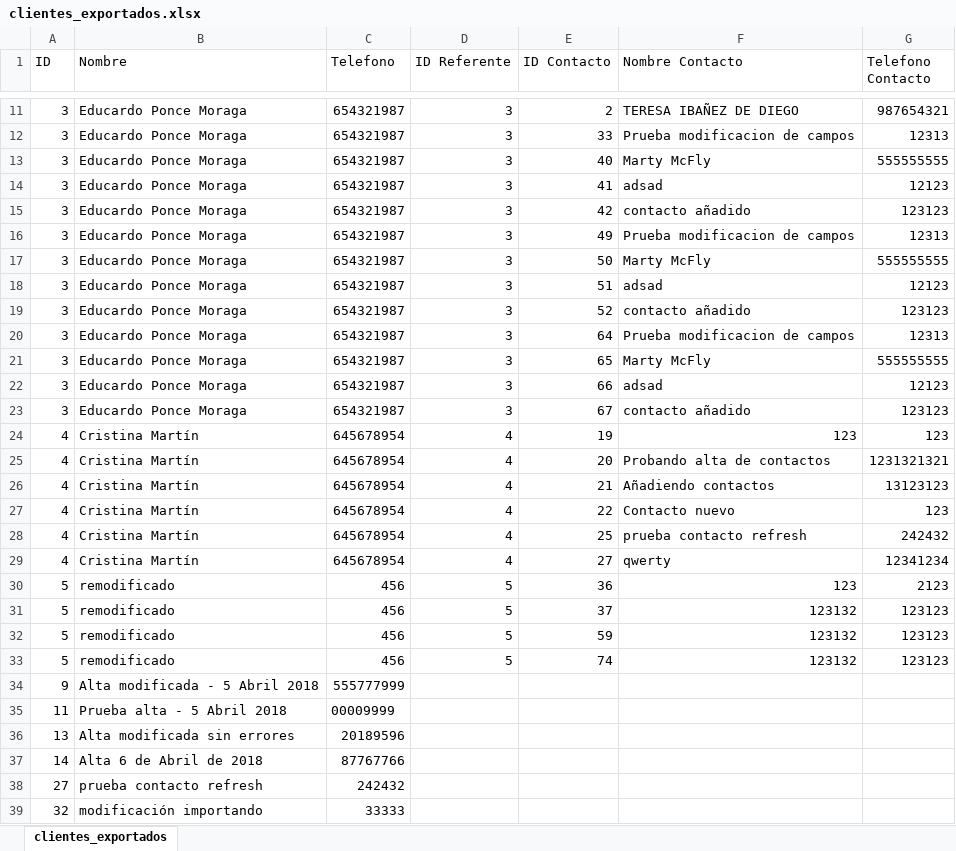
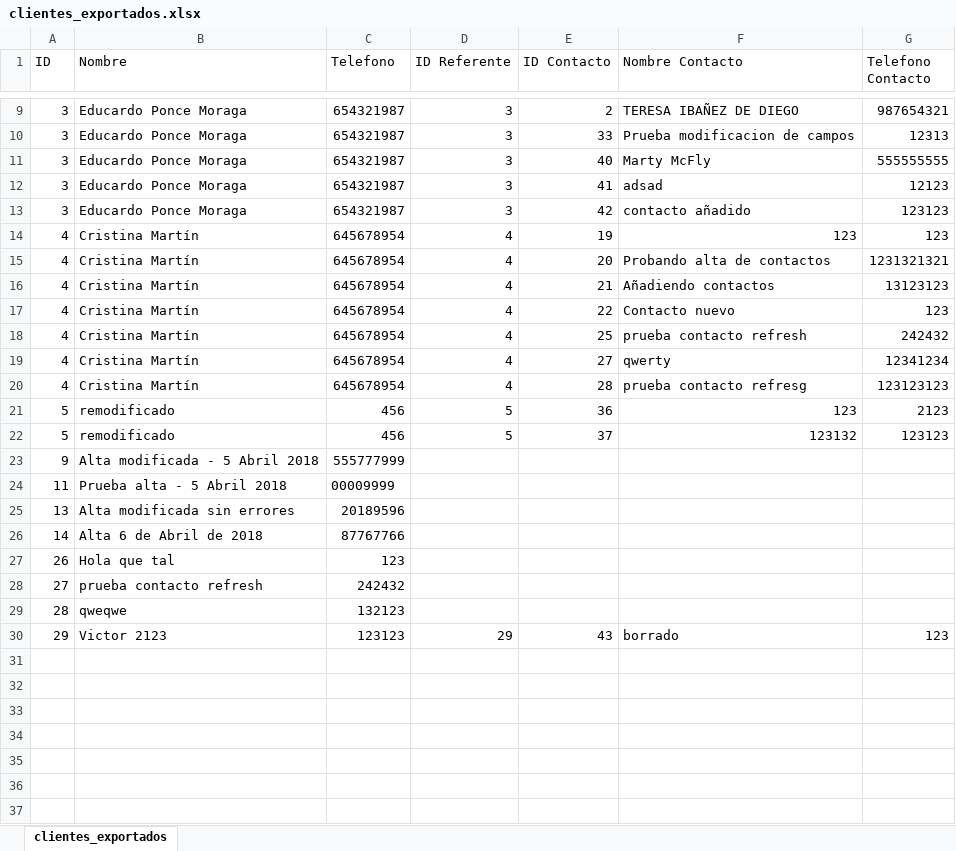
Before and after one commit to Droxk/prueba1-op, an Excel workbook: clientes_exportados.xlsx, sheet clientes_exportados, drawn as a sheet; only a part is shown, gaps mark what is left out; values as stored, in another font and other column widths than the file's, no borders; removed rows and columns are numbered as before the commit, all else as after; the diff covers the shown part only; the diff names each change by its address in the sheet, - before the commit and + after, or states it on an @@ line.

Commit message:
borrado clientes y contactos al importar funcionando

```diff
--- a/clientes_exportados.xlsx (sheet clientes_exportados)
+++ b/clientes_exportados.xlsx (sheet clientes_exportados)
-row 16: 3 | Educardo Ponce Moraga | 654321987 | 3 | 49 | Prueba modificacion de campos | 12313
-row 17: 3 | Educardo Ponce Moraga | 654321987 | 3 | 50 | Marty McFly | 555555555
-row 18: 3 | Educardo Ponce Moraga | 654321987 | 3 | 51 | adsad | 12123
-row 19: 3 | Educardo Ponce Moraga | 654321987 | 3 | 52 | contacto añadido | 123123
-row 20: 3 | Educardo Ponce Moraga | 654321987 | 3 | 64 | Prueba modificacion de campos | 12313
-row 21: 3 | Educardo Ponce Moraga | 654321987 | 3 | 65 | Marty McFly | 555555555
-row 22: 3 | Educardo Ponce Moraga | 654321987 | 3 | 66 | adsad | 12123
-row 23: 3 | Educardo Ponce Moraga | 654321987 | 3 | 67 | contacto añadido | 123123
+row 20: 4 | Cristina Martín | 645678954 | 4 | 28 | prueba contacto refresg | 123123123
-row 32: 5 | remodificado | 456 | 5 | 59 | 123132 | 123123
-row 33: 5 | remodificado | 456 | 5 | 74 | 123132 | 123123
+row 27: 26 | Hola que tal | 123
-row 39: 32 | modificación importando | 33333
+row 29: 28 | qweqwe | 132123
+row 30: 29 | Victor 2123 | 123123 | 29 | 43 | borrado | 123
```
Also changed, not shown: 1 added row, 3 removed rows and 1 edited cell elsewhere in this sheet, 1 other file.
